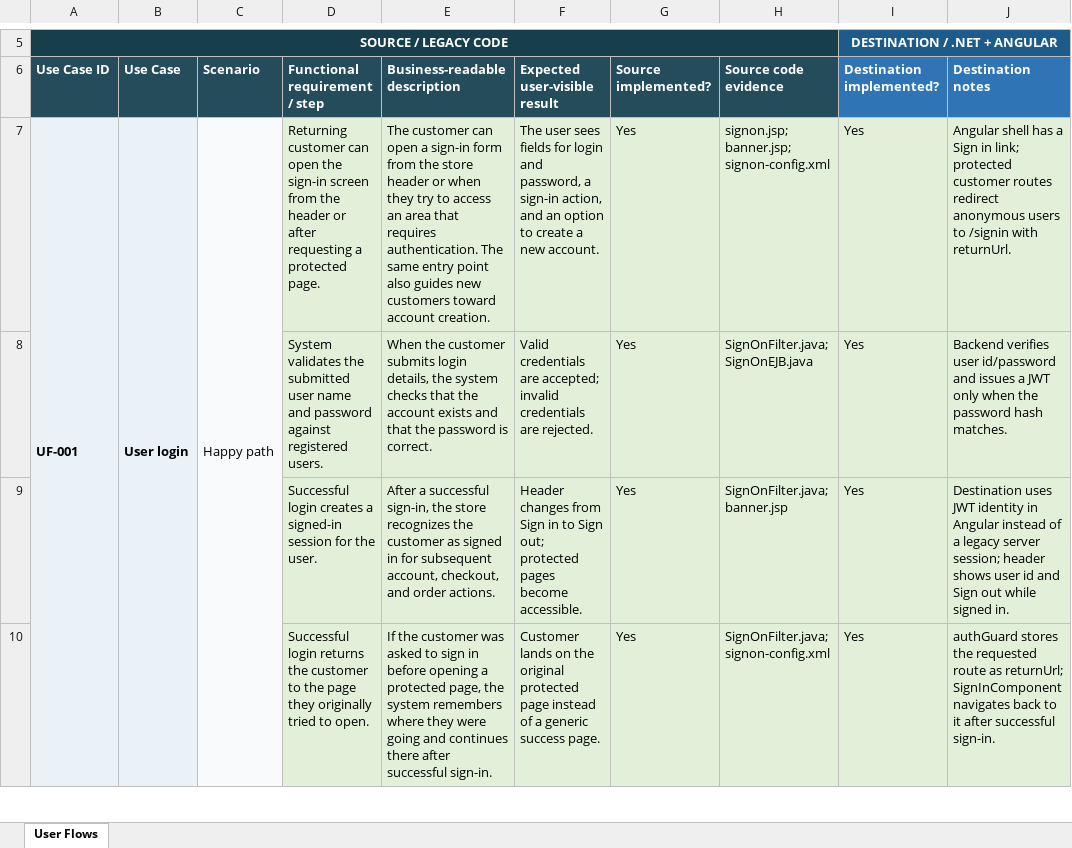
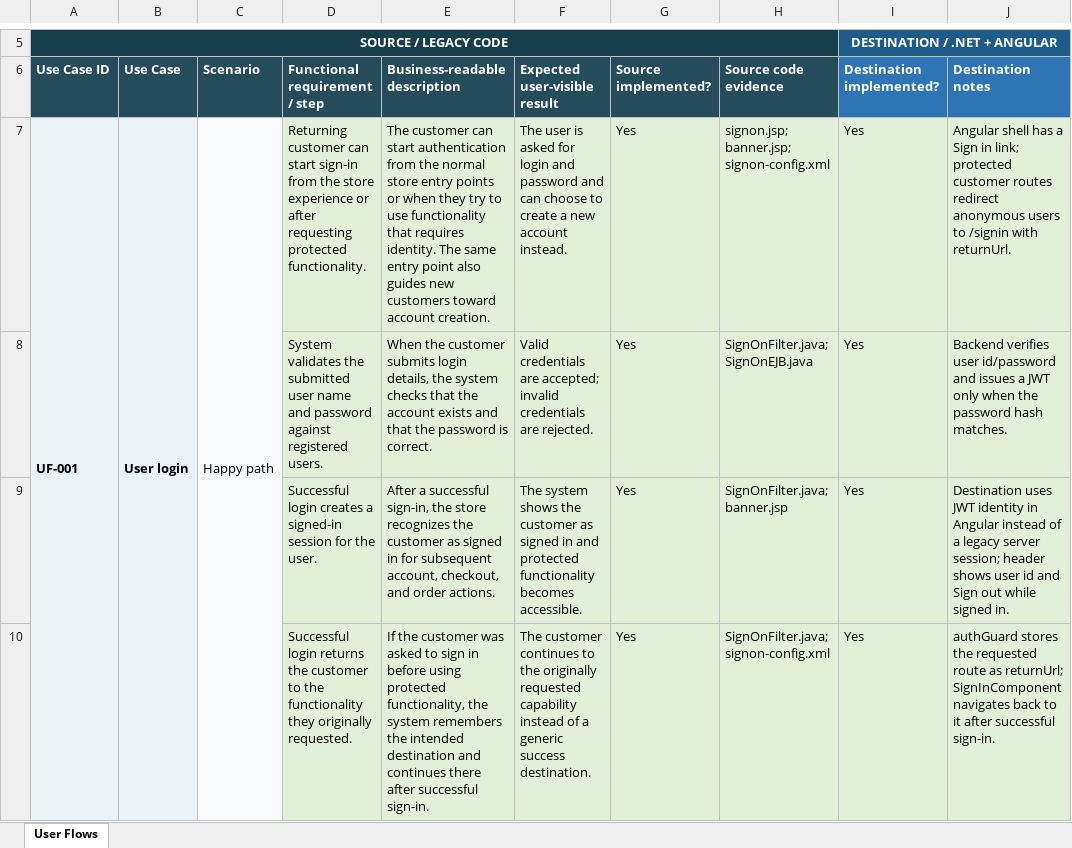
Before and after one commit to ekzarov/petstore-1_3_2, an Excel workbook: analysis/petstore_legacy_user_flows_first_2.xlsx, sheet User Flows, drawn as a sheet; only a part is shown, gaps mark what is left out; values as stored, in another font and other column widths than the file's, no borders; the diff covers the shown part only; the diff names each change by its address in the sheet, - before the commit and + after, or states it on an @@ line.

Commit message:
Change excel

```diff
--- a/analysis/petstore_legacy_user_flows_first_2.xlsx (sheet User Flows)
+++ b/analysis/petstore_legacy_user_flows_first_2.xlsx (sheet User Flows)
-D7: …customer can open the sign-in screen from the header or after requesting a protected page.
+D7: …customer can start sign-in from the store experience or after requesting protected functionality.
-E7: …customer can open a sign-in form from the store header or when they try to access an area that requires authentication. The same…
+E7: …customer can start authentication from the normal store entry points or when they try to use functionality that requires identity. The same…
-F7: The user sees fields for login and password, a sign-in action, and an option to create a new account.
+F7: The user is asked for login and password and can choose to create a new account instead.
-F9: Header changes from Sign in to Sign out; protected pages become accessible.
+F9: The system shows the customer as signed in and protected functionality becomes accessible.
-D10: …to the page they originally tried to open.
+D10: …to the functionality they originally requested.
-E10: …in before opening a protected page, the system remembers where they were going and continues…
+E10: …in before using protected functionality, the system remembers the intended destination and continues…
-F10: Customer lands on the original protected page instead of a generic success page.
+F10: The customer continues to the originally requested capability instead of a generic success destination.
```
Also changed, not shown: 15 edited cells elsewhere in this sheet.
